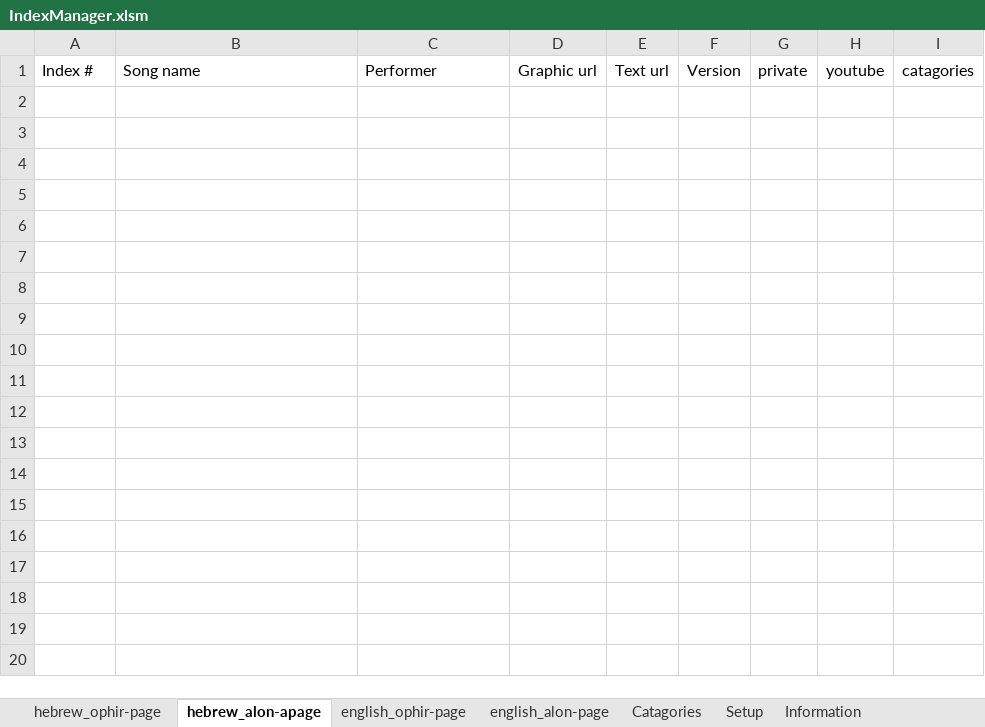
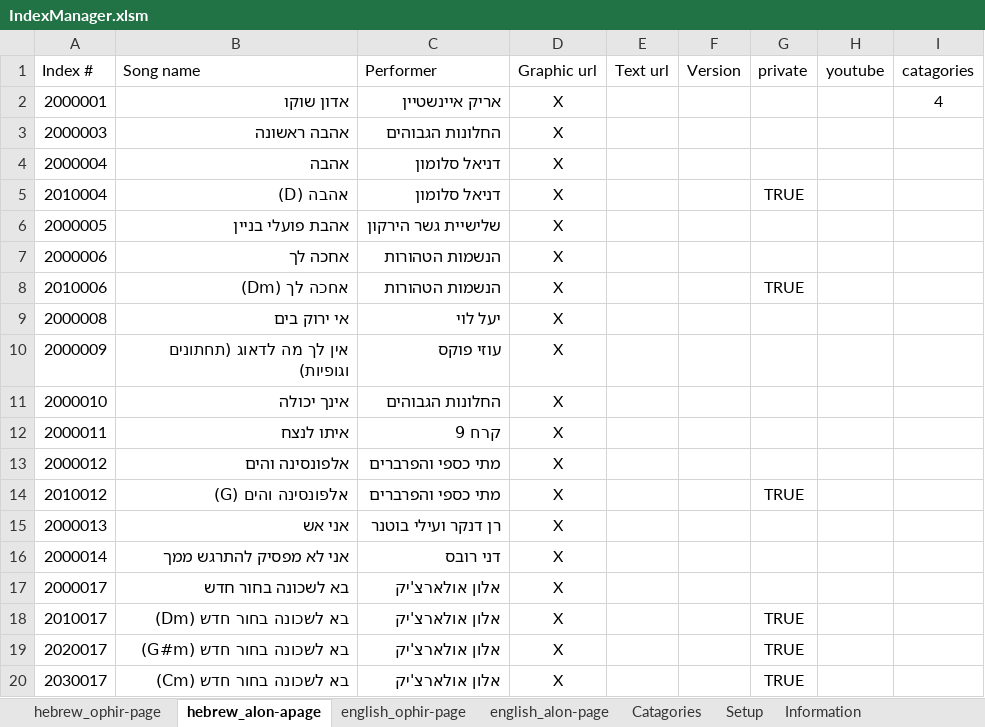
Before and after one commit to KidCrippler/songs, an Excel workbook: IndexManager.xlsm, sheet hebrew_alon-apage, drawn as a sheet; only a part is shown; values as stored, in another font and other column widths than the file's, no borders; the diff covers the shown part only; the diff names each change by its address in the sheet, - before the commit and + after, or states it on an @@ line.

```diff
--- a/IndexManager.xlsm (sheet hebrew_alon-apage)
+++ b/IndexManager.xlsm (sheet hebrew_alon-apage)
+row 2: 2000001 | אדון שוקו | אריק איינשטיין | X |  |  |  |  | 4
+row 3: 2000003 | אהבה ראשונה | החלונות הגבוהים | X
+row 4: 2000004 | אהבה | דניאל סלומון | X
+row 5: 2010004 | אהבה (D) | דניאל סלומון | X |  |  | TRUE
+row 6: 2000005 | אהבת פועלי בניין | שלישיית גשר הירקון | X
+row 7: 2000006 | אחכה לך | הנשמות הטהורות | X
+row 8: 2010006 | אחכה לך (Dm) | הנשמות הטהורות | X |  |  | TRUE
+row 9: 2000008 | אי ירוק בים | יעל לוי | X
+row 10: 2000009 | אין לך מה לדאוג (תחתונים וגופיות) | עוזי פוקס | X
+row 11: 2000010 | אינך יכולה | החלונות הגבוהים | X
+row 12: 2000011 | איתו לנצח | קרח 9 | X
+row 13: 2000012 | אלפונסינה והים | מתי כספי והפרברים | X
+row 14: 2010012 | אלפונסינה והים (G) | מתי כספי והפרברים | X |  |  | TRUE
+row 15: 2000013 | אני אש | רן דנקר ועילי בוטנר | X
+row 16: 2000014 | אני לא מפסיק להתרגש ממך | דני רובס | X
+row 17: 2000017 | בא לשכונה בחור חדש | אלון אולארצ'יק | X
+row 18: 2010017 | בא לשכונה בחור חדש (Dm) | אלון אולארצ'יק | X |  |  | TRUE
+row 19: 2020017 | בא לשכונה בחור חדש (G#m) | אלון אולארצ'יק | X |  |  | TRUE
+row 20: 2030017 | בא לשכונה בחור חדש (Cm) | אלון אולארצ'יק | X |  |  | TRUE
```
Also changed, not shown: 272 added rows elsewhere in this sheet, sheet hebrew_ophir-page, sheet english_ophir-page, sheet english_alon-page, sheet Catagories, sheet Information, 1 other file.
